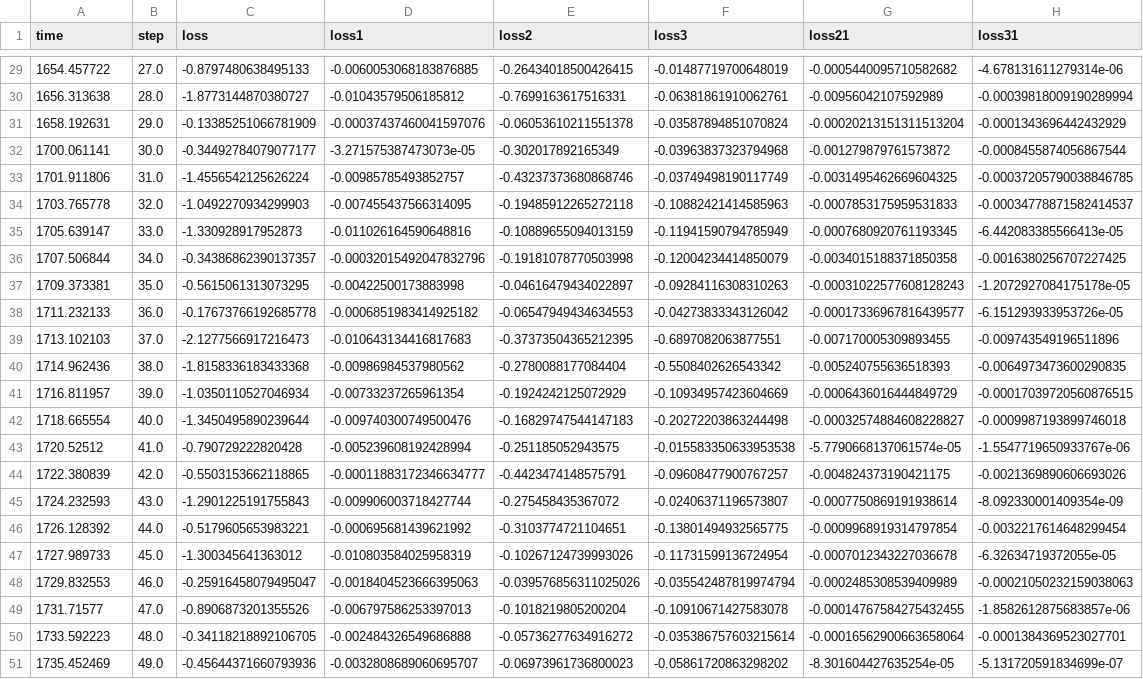
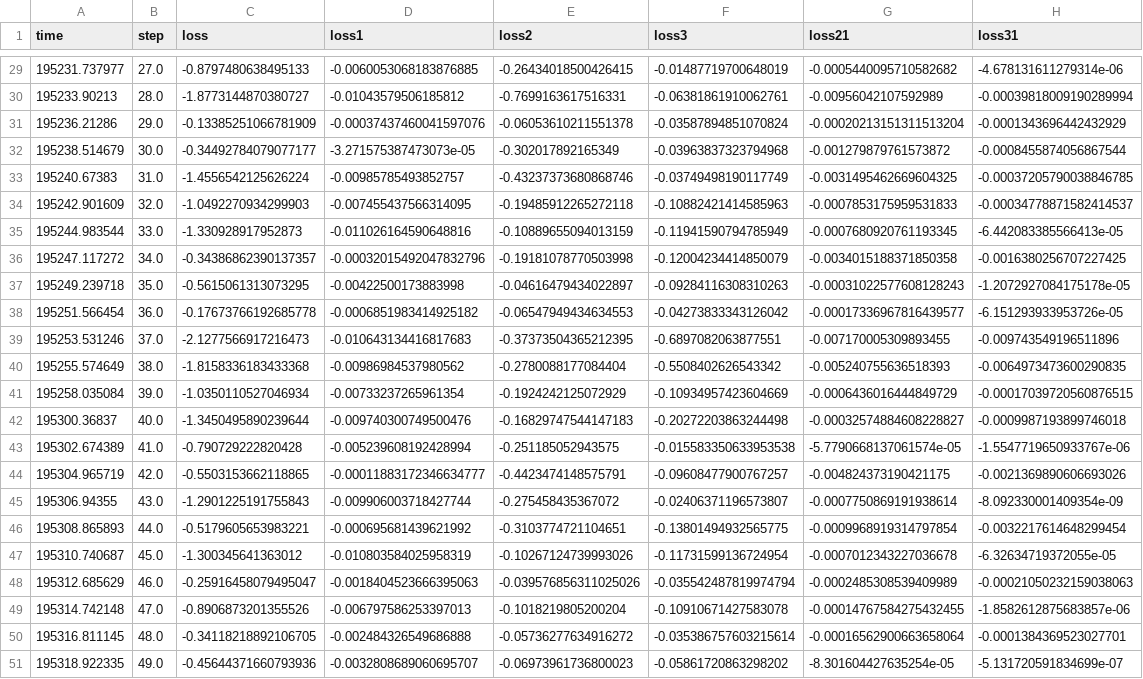
Before and after one commit to Pumpkin772/M2linear, a CSV file: test0920/masac_v0920_final/masac_v0920_final_loss_test.csv, drawn as a sheet; only a part is shown, gaps mark what is left out; the diff covers the shown part only; the diff names each change by its address in the sheet, - before the commit and + after, or states it on an @@ line.

```diff
--- a/test0920/masac_v0920_final/masac_v0920_final_loss_test.csv
+++ b/test0920/masac_v0920_final/masac_v0920_final_loss_test.csv
-A29 (time): 1654.457722
+A29 (time): 195231.737977
-A30 (time): 1656.313638
+A30 (time): 195233.90213
-A31 (time): 1658.192631
+A31 (time): 195236.21286
-A32 (time): 1700.061141
+A32 (time): 195238.514679
-A33 (time): 1701.911806
+A33 (time): 195240.67383
-A34 (time): 1703.765778
+A34 (time): 195242.901609
-A35 (time): 1705.639147
+A35 (time): 195244.983544
-A36 (time): 1707.506844
+A36 (time): 195247.117272
-A37 (time): 1709.373381
+A37 (time): 195249.239718
-A38 (time): 1711.232133
+A38 (time): 195251.566454
-A39 (time): 1713.102103
+A39 (time): 195253.531246
-A40 (time): 1714.962436
+A40 (time): 195255.574649
-A41 (time): 1716.811957
+A41 (time): 195258.035084
-A42 (time): 1718.665554
+A42 (time): 195300.36837
-A43 (time): 1720.52512
+A43 (time): 195302.674389
-A44 (time): 1722.380839
+A44 (time): 195304.965719
-A45 (time): 1724.232593
+A45 (time): 195306.94355
-A46 (time): 1726.128392
+A46 (time): 195308.865893
-A47 (time): 1727.989733
+A47 (time): 195310.740687
-A48 (time): 1729.832553
+A48 (time): 195312.685629
-A49 (time): 1731.71577
+A49 (time): 195314.742148
-A50 (time): 1733.592223
+A50 (time): 195316.811145
-A51 (time): 1735.452469
+A51 (time): 195318.922335
```
Also changed, not shown: 27 edited cells elsewhere in this file, 2 other files.
